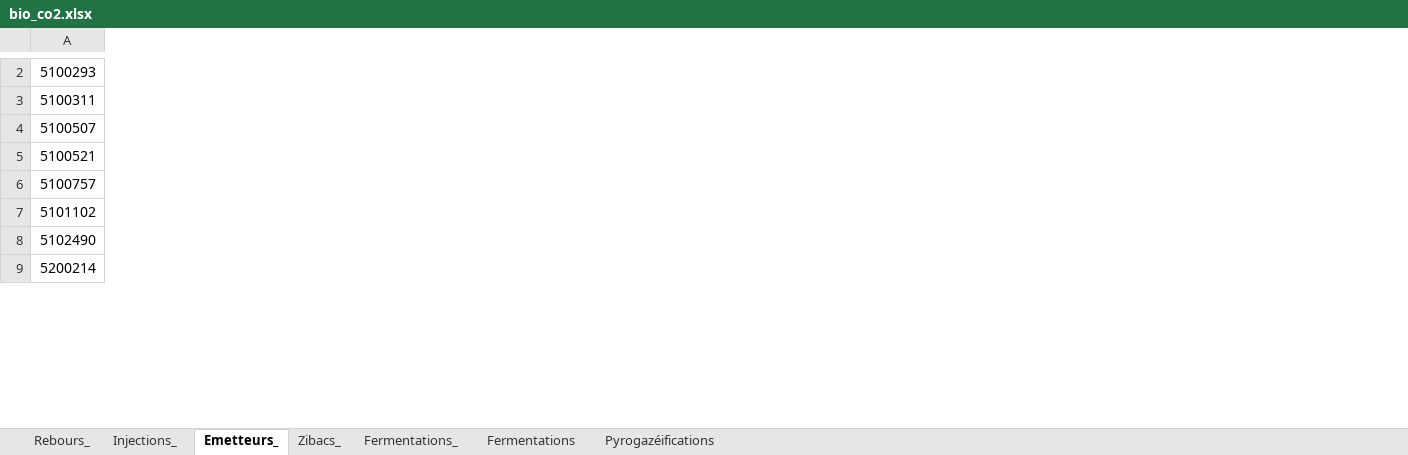
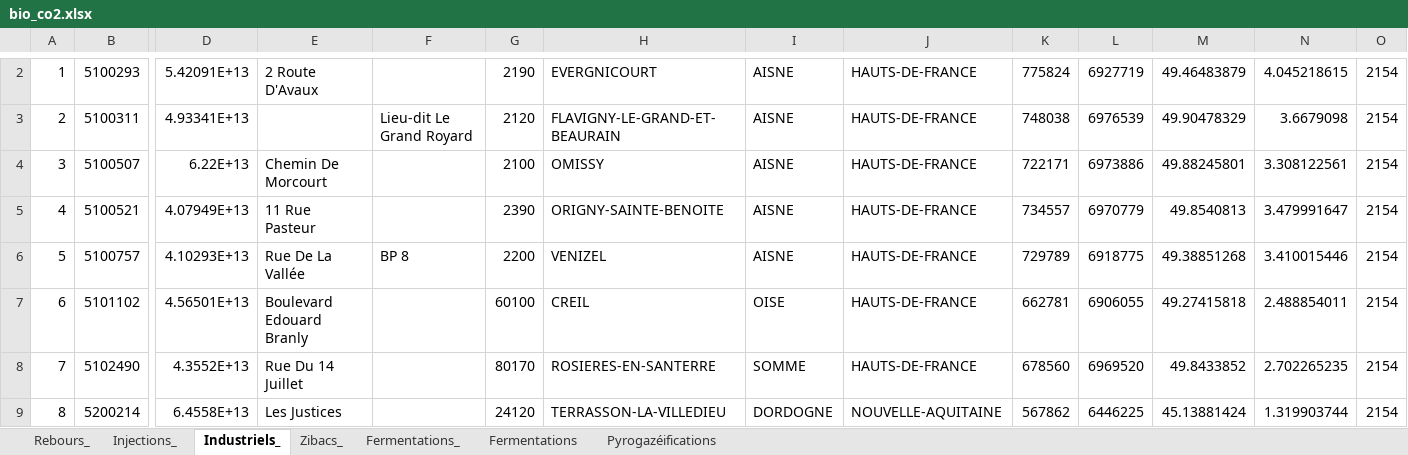
Before and after one commit to keynedupont/BioCO2_map, an Excel workbook: data/bio_co2.xlsx, sheet Industriels_, drawn as a sheet; only a part is shown, gaps mark what is left out; values as stored, in another font and other column widths than the file's, no cell formats; the diff covers the shown part only; the diff names each change by its address in the sheet, - before the commit and + after, or states it on an @@ line.

```diff
--- a/data/bio_co2.xlsx (sheet Industriels_)
+++ b/data/bio_co2.xlsx (sheet Industriels_)
-sheet tab: Emetteurs_
+sheet tab: Industriels_
+column A, rows 2-9: 1 | 2 | 3 | 4 | 5 | 6 | 7 | 8
+column D, rows 2-9: 5.42091E+13 | 4.93341E+13 | 6.22E+13 | 4.07949E+13 | 4.10293E+13 | 4.56501E+13 | 4.3552E+13 | 6.4558E+13
+column E, rows 2-9: 2 Route D'Avaux |  | Chemin De Morcourt | 11 Rue Pasteur | Rue De La Vallée | Boulevard Edouard Branly | Rue Du 14 Juillet | Les Justices
+column F, rows 3-6: Lieu-dit Le Grand Royard |  |  | BP 8
+column G, rows 2-9: 2190 | 2120 | 2100 | 2390 | 2200 | 60100 | 80170 | 24120
+column H, rows 2-9: EVERGNICOURT | FLAVIGNY-LE-GRAND-ET-BEAURAIN | OMISSY | ORIGNY-SAINTE-BENOITE | VENIZEL | CREIL | ROSIERES-EN-SANTERRE | TERRASSON-LA-VILLEDIEU
+column I, rows 2-9: AISNE | AISNE | AISNE | AISNE | AISNE | OISE | SOMME | DORDOGNE
+column J, rows 2-9: HAUTS-DE-FRANCE | HAUTS-DE-FRANCE | HAUTS-DE-FRANCE | HAUTS-DE-FRANCE | HAUTS-DE-FRANCE | HAUTS-DE-FRANCE | HAUTS-DE-FRANCE | NOUVELLE-AQUITAINE
+column K, rows 2-9: 775824 | 748038 | 722171 | 734557 | 729789 | 662781 | 678560 | 567862
+column L, rows 2-9: 6927719 | 6976539 | 6973886 | 6970779 | 6918775 | 6906055 | 6969520 | 6446225
+column M, rows 2-9: 49.46483879 | 49.90478329 | 49.88245801 | 49.8540813 | 49.38851268 | 49.27415818 | 49.8433852 | 45.13881424
+column N, rows 2-9: 4.045218615 | 3.6679098 | 3.308122561 | 3.479991647 | 3.410015446 | 2.488854011 | 2.702265235 | 1.319903744
+column O, rows 2-9: all 2154
```
Also changed, not shown: 1 added row, 1 removed row, 4 added columns, 3 removed columns and 19 edited cells elsewhere in this sheet, cell formats, 2 other files.
